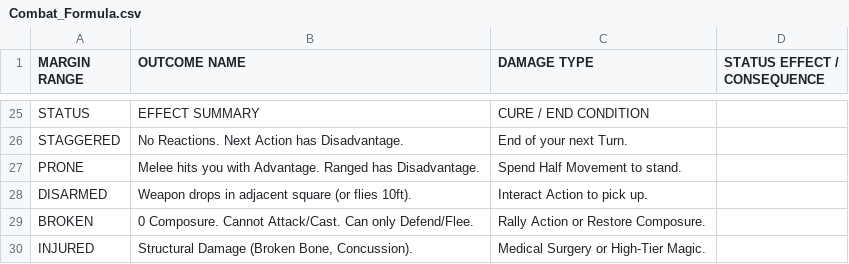
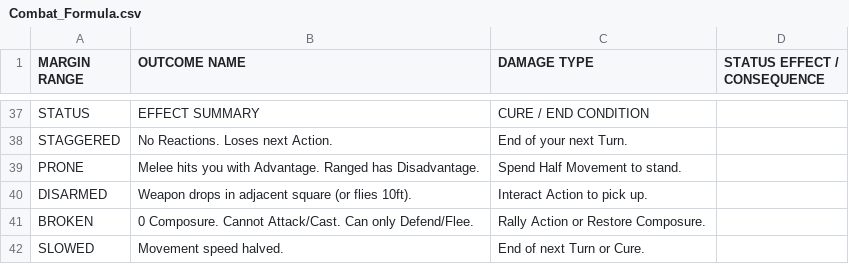
Before and after one commit to kliffdafunkfacekilla-arch/BRQSE, a CSV file: Data/Combat_Formula.csv, drawn as a sheet; only a part is shown, gaps mark what is left out; the diff covers the shown part only.

```diff
--- a/Data/Combat_Formula.csv
+++ b/Data/Combat_Formula.csv
@@ -26 +38 @@ STATUS,EFFECT SUMMARY,CURE / END CONDITION,
-STAGGERED,No Reactions. Next Action has Disadvantage.,End of your next Turn.,
+STAGGERED,No Reactions. Loses next Action.,End of your next Turn.
@@ -30 +42 @@ BROKEN,0 Composure. Cannot Attack/Cast. Can only Defend/Flee.,Rally Action or Re
-INJURED,"Structural Damage (Broken Bone, Concussion).",Medical Surgery or High-Tier Magic.,
+SLOWED,Movement speed halved.,End of next Turn or Cure.
```
Also changed, not shown: 22 added rows, 10 removed rows and 7 edited cells elsewhere in this file, Data/status_effects.csv, 6 other files.
